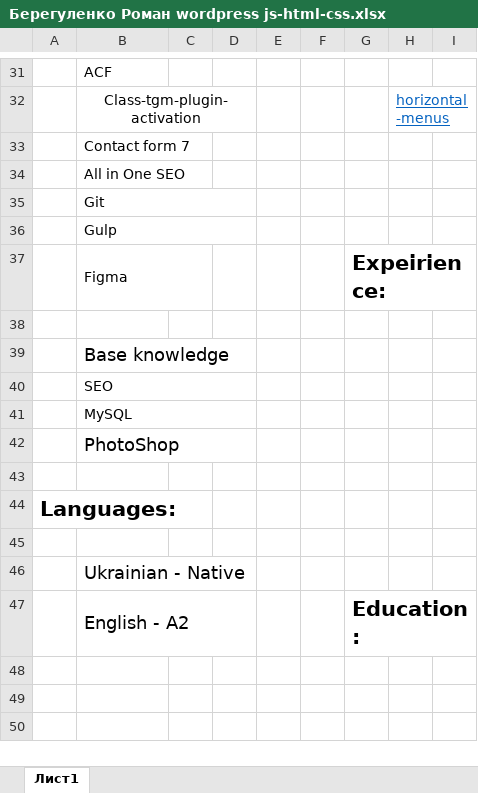
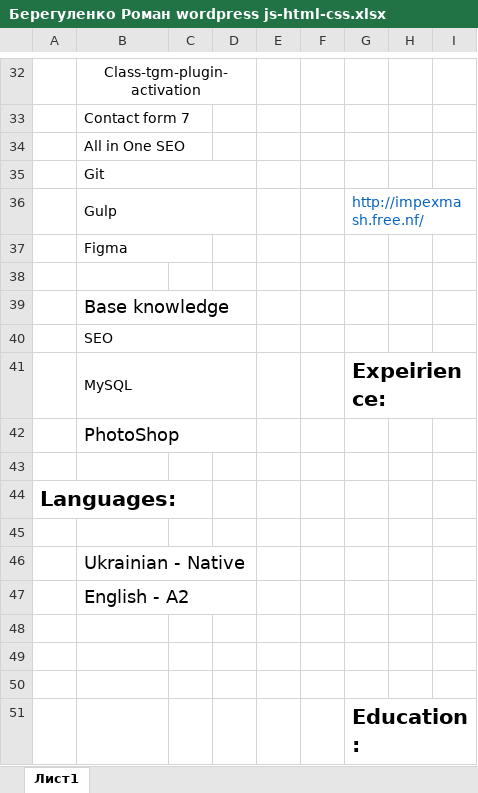
Before and after one commit to Romron/conspectus, an Excel workbook: Фриланс/Резюме/level_0/Берегуленко Роман wordpress js-html-css.xlsx, sheet Лист1, drawn as a sheet; only a part is shown, gaps mark what is left out; values as stored, in another font and other column widths than the file's, no borders; removed rows and columns are numbered as before the commit, all else as after; the diff covers the shown part only; the diff names each change by its address in the sheet, - before the commit and + after, or states it on an @@ line.

```diff
--- a/Фриланс/Резюме/level_0/Берегуленко Роман wordpress js-html-css.xlsx (sheet Лист1)
+++ b/Фриланс/Резюме/level_0/Берегуленко Роман wordpress js-html-css.xlsx (sheet Лист1)
-B32: ACF
+B32: Class-tgm-plugin-activation
-B32 alignment: left
+B32 alignment: center
+B32:D32 merged
-row 32:  | Class-tgm-plugin-activation |  |  |  |  |  | horizontal-menus
+row 36:  | Gulp |  |  |  |  | http://impexmash.free.nf/
-B37: Gulp
+B37: Figma
-B36:D36 merged
+B37:C37 merged
-row 37:  | Figma |  |  |  |  | Expeirience:
-G41: (empty)
+G41: Expeirience:
+G41:I41 merged
+row 47:  | English - A2
-row 48:  | English - A2 |  |  |  |  | Education:
+row 48: (empty)
-B47:D47 merged
-G47:I47 merged
+row 49: (empty)
+row 50: (empty)
+row 51:  |  |  |  |  |  | Education:
```
Also changed, not shown: 12 added rows, 11 removed rows and 7 edited cells elsewhere in this sheet, 1 other file.
